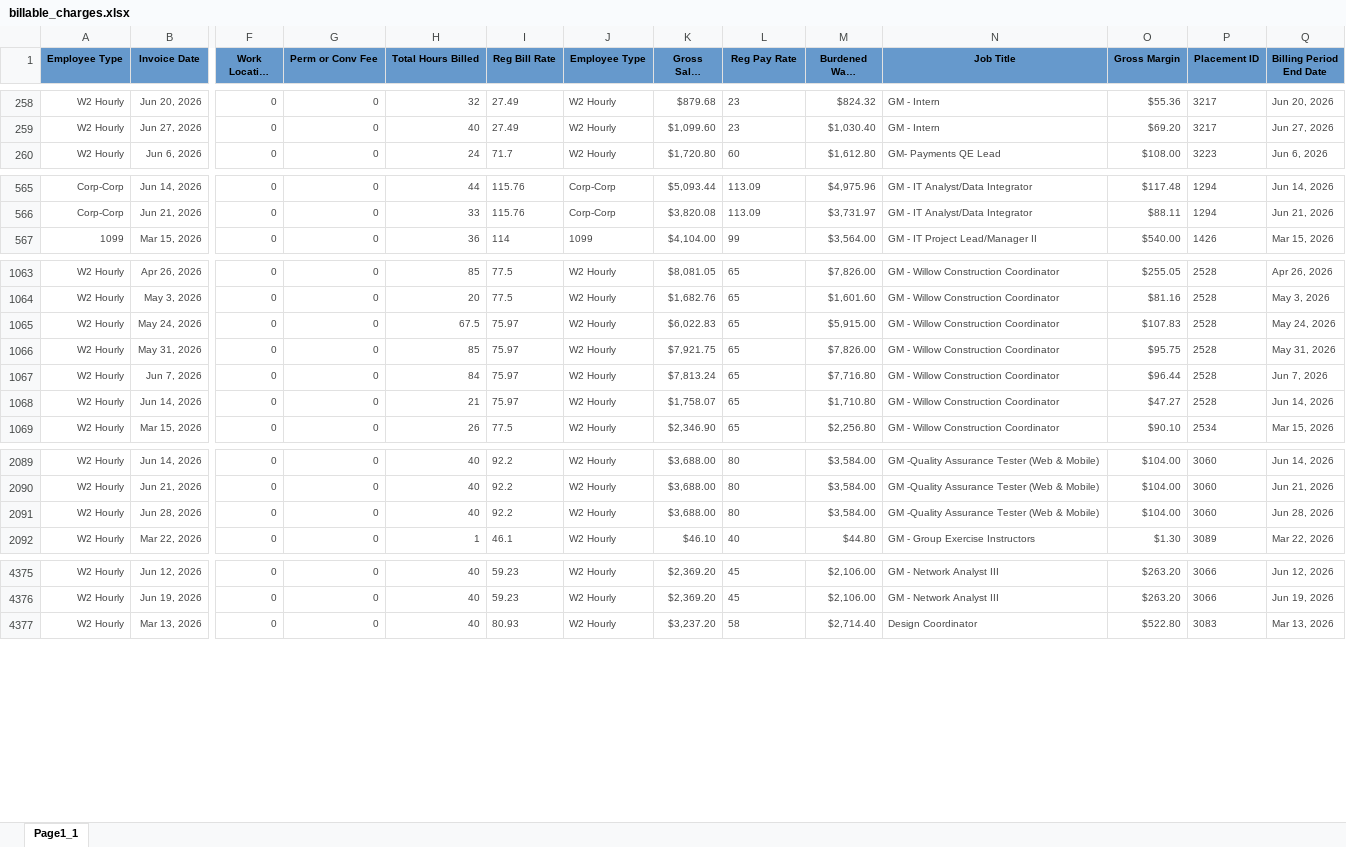
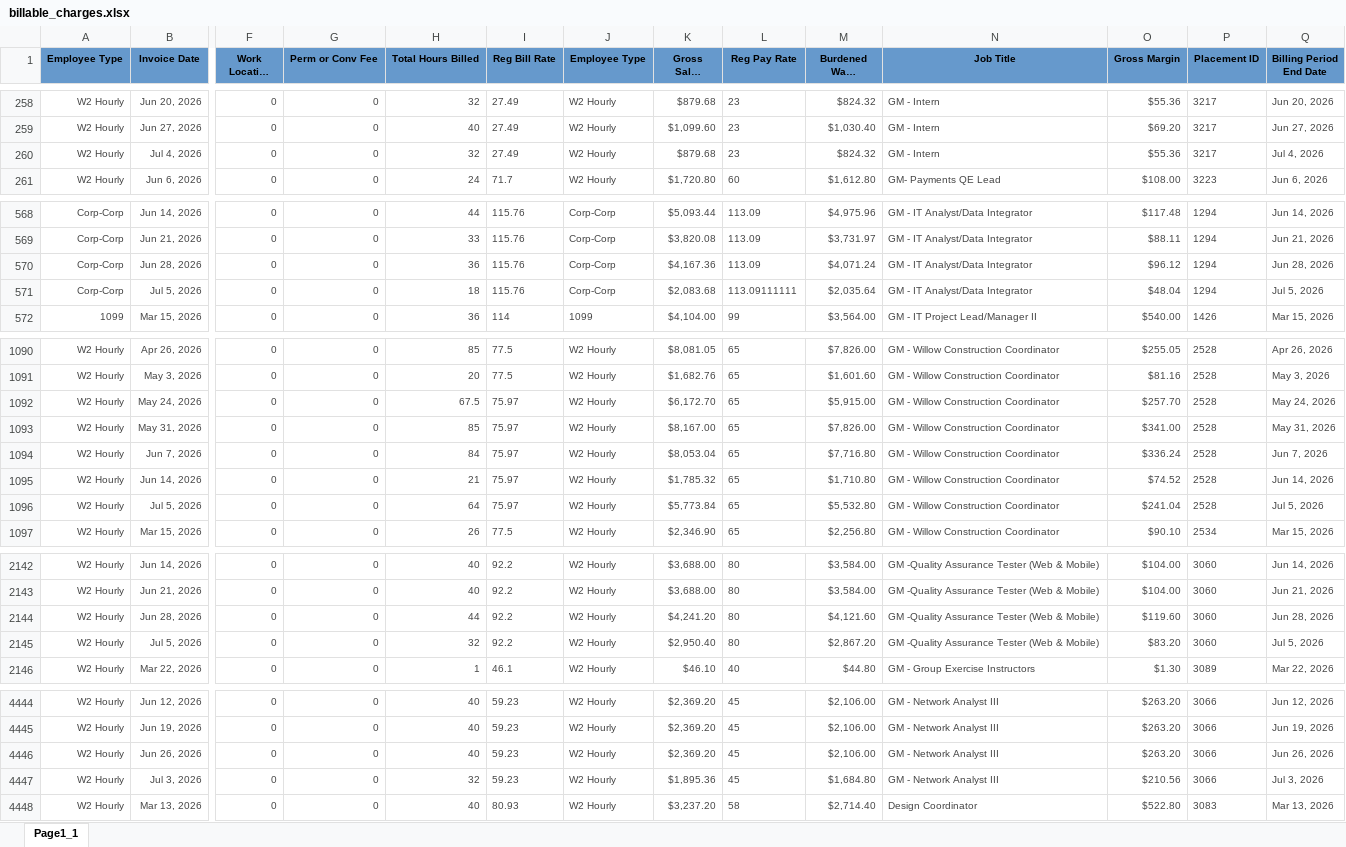
Before and after one commit to Pwilson37OTS/oaktree-invoice-reconciler, an Excel workbook: data/billable_charges.xlsx, sheet Page1_1, drawn as a sheet; only a part is shown, gaps mark what is left out; long unchanged cells end in …; values as stored, in another font and other column widths than the file's, no borders; addresses are those after the commit; rows hold the shown columns only; the diff covers the shown part only; the diff names each change by its address in the sheet, - before the commit and + after, or states it on an @@ line.

```diff
--- a/data/billable_charges.xlsx (sheet Page1_1)
+++ b/data/billable_charges.xlsx (sheet Page1_1)
+row 260: W2 Hourly | Jul 4, 2026 | 0 | 0 | 32 | 27.49 | W2 Hourly | $879.68 | 23 | $824.32 | GM - Intern | $55.36 | 3217 | Jul 4, 2026
+row 570: Corp-Corp | Jun 28, 2026 | 0 | 0 | 36 | 115.76 | Corp-Corp | $4,167.36 | 113.09 | $4,071.24 | GM - IT Analyst/Data Integrator | $96.12 | 1294 | Jun 28, 2026
+row 571: Corp-Corp | Jul 5, 2026 | 0 | 0 | 18 | 115.76 | Corp-Corp | $2,083.68 | 113.09111111 | $2,035.64 | GM - IT Analyst/Data Integrator | $48.04 | 1294 | Jul 5, 2026
-K1092 (Gross Sales Amount): $6,022.83
+K1092 (Gross Sales Amount): $6,172.70
-O1092 (Gross Margin): $107.83
+O1092 (Gross Margin): $257.70
-K1093 (Gross Sales Amount): $7,921.75
+K1093 (Gross Sales Amount): $8,167.00
-O1093 (Gross Margin): $95.75
+O1093 (Gross Margin): $341.00
-K1094 (Gross Sales Amount): $7,813.24
+K1094 (Gross Sales Amount): $8,053.04
-O1094 (Gross Margin): $96.44
+O1094 (Gross Margin): $336.24
-K1095 (Gross Sales Amount): $1,758.07
+K1095 (Gross Sales Amount): $1,785.32
-O1095 (Gross Margin): $47.27
+O1095 (Gross Margin): $74.52
+row 1096: W2 Hourly | Jul 5, 2026 | 0 | 0 | 64 | 75.97 | W2 Hourly | $5,773.84 | 65 | $5,532.80 | GM - Willow Construction Coordinator | $241.04 | 2528 | Jul 5, 2026
-H2144 (Total Hours Billed): 40
+H2144 (Total Hours Billed): 44
-K2144 (Gross Sales Amount): $3,688.00
+K2144 (Gross Sales Amount): $4,241.20
-M2144 (Burdened Wage Amount): $3,584.00
+M2144 (Burdened Wage Amount): $4,121.60
-O2144 (Gross Margin): $104.00
+O2144 (Gross Margin): $119.60
+row 2145: W2 Hourly | Jul 5, 2026 | 0 | 0 | 32 | 92.2 | W2 Hourly | $2,950.40 | 80 | $2,867.20 | GM -Quality Assurance Tester (Web & Mobile) | $83.20 | 3060 | Jul 5, 2026
+row 4446: W2 Hourly | Jun 26, 2026 | 0 | 0 | 40 | 59.23 | W2 Hourly | $2,369.20 | 45 | $2,106.00 | GM - Network Analyst III | $263.20 | 3066 | Jun 26, 2026
+row 4447: W2 Hourly | Jul 3, 2026 | 0 | 0 | 32 | 59.23 | W2 Hourly | $1,895.36 | 45 | $1,684.80 | GM - Network Analyst III | $210.56 | 3066 | Jul 3, 2026
```
Also changed, not shown: 69 added rows, 1 moved row and 57 edited cells elsewhere in this sheet, data/audit_rev_ots.xlsx, data/billable_charges_CTS.xlsx.
